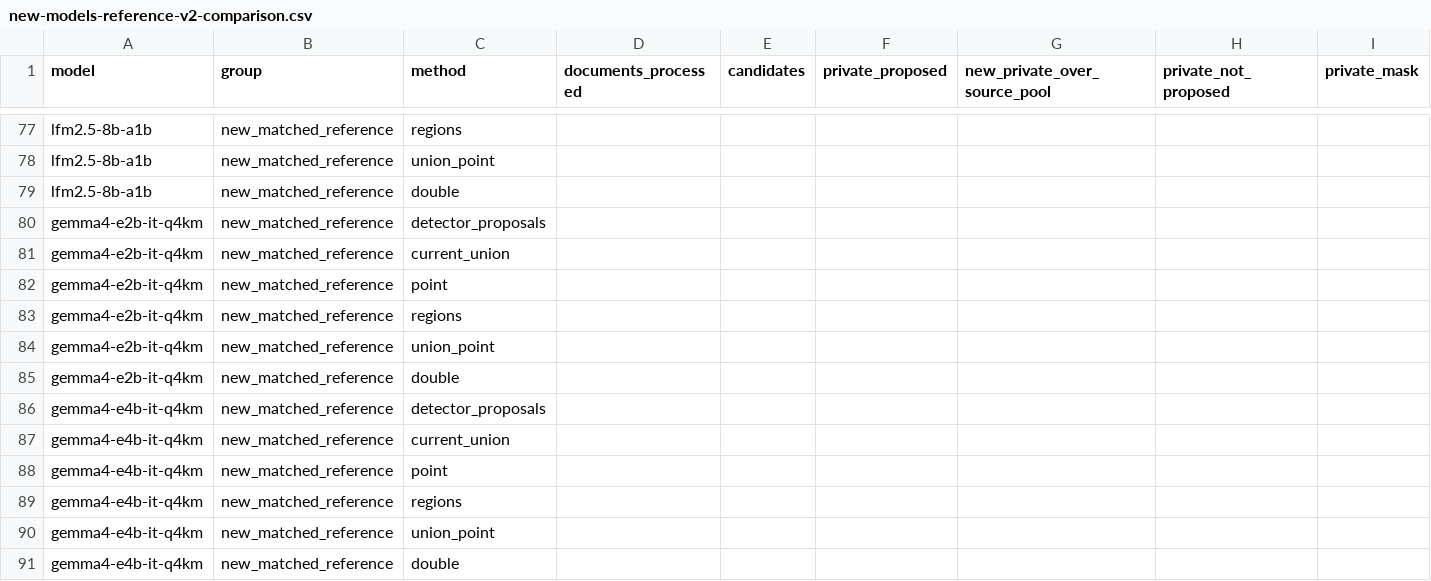
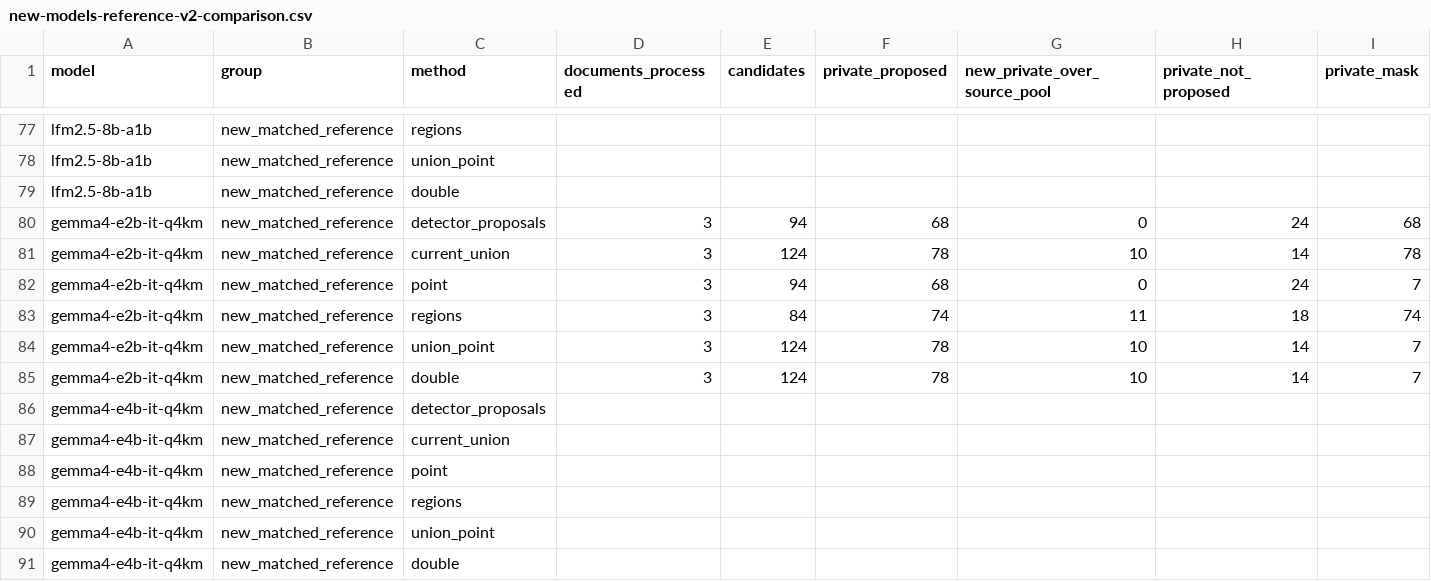
Before and after one commit to miqonee/Kaponir, a CSV file: docs/experiments/new-models-reference-v2-comparison.csv, drawn as a sheet; only a part is shown, gaps mark what is left out; removed rows and columns are numbered as before the commit, all else as after; rows hold the shown columns only; the diff names each change by its address in the sheet, - before the commit and + after, or states it on an @@ line.

```diff
--- a/docs/experiments/new-models-reference-v2-comparison.csv
+++ b/docs/experiments/new-models-reference-v2-comparison.csv
-row 80: gemma4-e2b-it-q4km | new_matched_reference | detector_proposals
-row 81: gemma4-e2b-it-q4km | new_matched_reference | current_union
-row 82: gemma4-e2b-it-q4km | new_matched_reference | point
-row 83: gemma4-e2b-it-q4km | new_matched_reference | regions
-row 84: gemma4-e2b-it-q4km | new_matched_reference | union_point
-row 85: gemma4-e2b-it-q4km | new_matched_reference | double
+row 80: gemma4-e2b-it-q4km | new_matched_reference | detector_proposals | 3 | 94 | 68 | 0 | 24 | 68
+row 81: gemma4-e2b-it-q4km | new_matched_reference | current_union | 3 | 124 | 78 | 10 | 14 | 78
+row 82: gemma4-e2b-it-q4km | new_matched_reference | point | 3 | 94 | 68 | 0 | 24 | 7
+row 83: gemma4-e2b-it-q4km | new_matched_reference | regions | 3 | 84 | 74 | 11 | 18 | 74
+row 84: gemma4-e2b-it-q4km | new_matched_reference | union_point | 3 | 124 | 78 | 10 | 14 | 7
+row 85: gemma4-e2b-it-q4km | new_matched_reference | double | 3 | 124 | 78 | 10 | 14 | 7
```
Also changed, not shown: docs/experiments/new-models-reference-v2-documents.csv, 4 other files.
